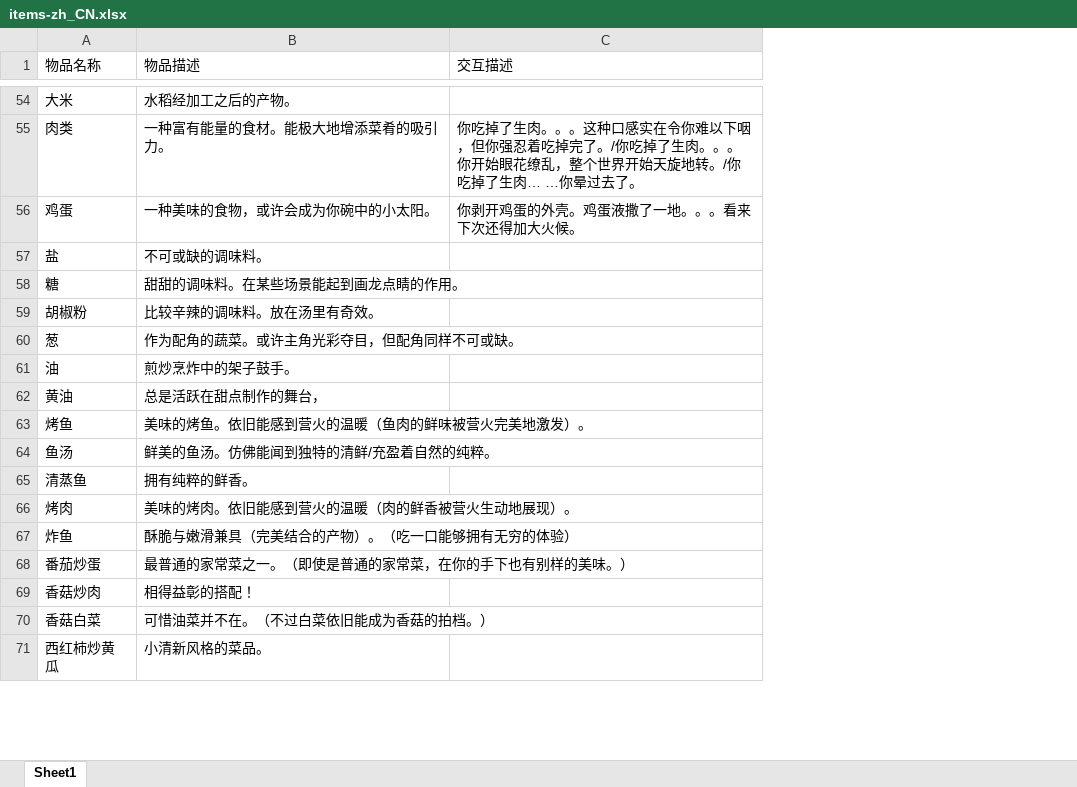
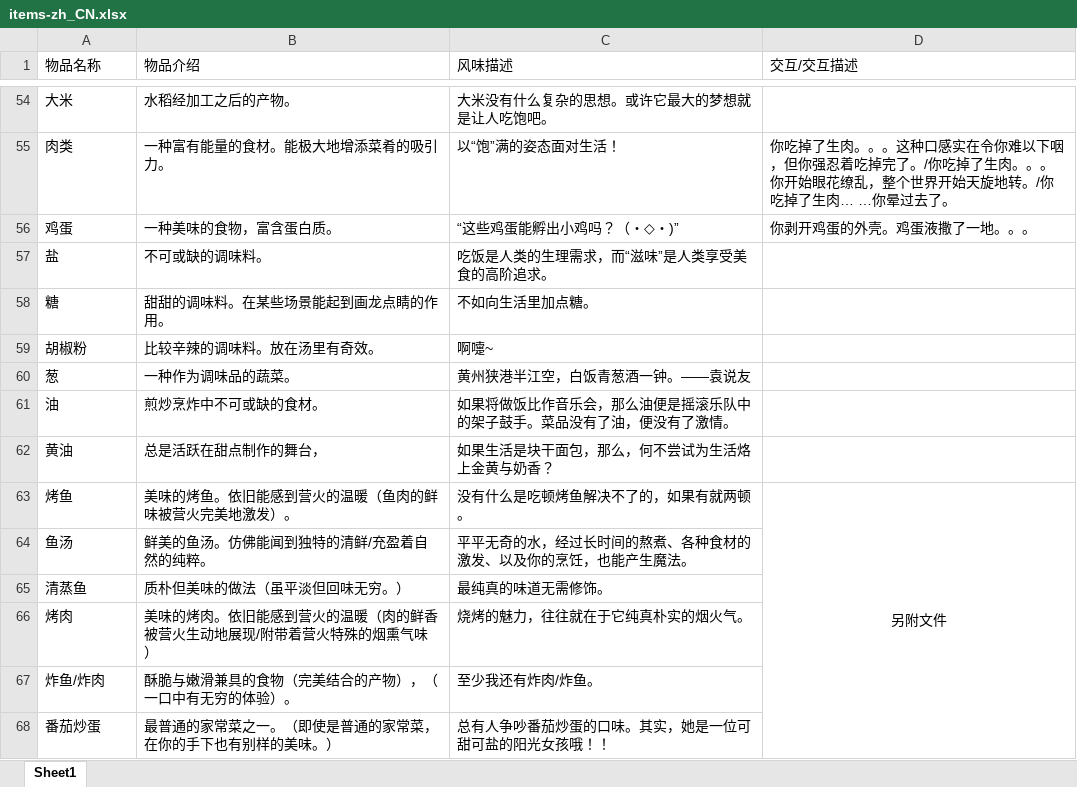
Before and after one commit to BualoStudio/TheNativePond, an Excel workbook: docs/game/items-zh_CN.xlsx, sheet Sheet1, drawn as a sheet; only a part is shown, gaps mark what is left out; values as stored, in another font and other column widths than the file's, no borders; removed rows and columns are numbered as before the commit, all else as after; the diff covers the shown part only; the diff names each change by its address in the sheet, - before the commit and + after, or states it on an @@ line.

```diff
--- a/docs/game/items-zh_CN.xlsx (sheet Sheet1)
+++ b/docs/game/items-zh_CN.xlsx (sheet Sheet1)
+column C (风味描述), rows 54-66: 大米没有什么复杂的思想。或许它最大的梦想就是让人吃饱吧。 | 以“饱”满的姿态面对生活！ | “这些鸡蛋能孵出小鸡吗？（・◇・)” | 吃饭是人类的生理需求，而“滋味”是人类享受美食的高阶追求。 | 不如向生活里加点糖。 | 啊嚏~ | 黄州狭港半江空，白饭青葱酒一钟。——袁说友 | 如果将做饭比作音乐会，那么油便是摇滚乐队中的架子鼓手。菜品没有了油，便没有了激情。 | 如果生活是块干面包，那么，何不尝试为生活烙上金黄与奶香？ | 没有什么是吃顿烤鱼解决不了的，如果有就两顿。 | 平平无奇的水，经过长时间的熬煮、各种食材的激发、以及你的烹饪，也能产生魔法。 | 最纯真的味道无需修饰。 | 烧烤的魅力，往往就在于它纯真朴实的烟火气。; row 68: 总有人争吵番茄炒蛋的口味。其实，她是一位可甜可盐的阳光女孩哦！！
-B1: 物品描述
+B1: 物品介绍
-D1: 交互描述
+D1: 交互/交互描述
-B56 (物品介绍): 一种美味的食物，或许会成为你碗中的小太阳。
+B56 (物品介绍): 一种美味的食物，富含蛋白质。
-D56 (交互/交互描述): 你剥开鸡蛋的外壳。鸡蛋液撒了一地。。。看来下次还得加大火候。
+D56 (交互/交互描述): 你剥开鸡蛋的外壳。鸡蛋液撒了一地。。。
-B60 (物品介绍): 作为配角的蔬菜。或许主角光彩夺目，但配角同样不可或缺。
+B60 (物品介绍): 一种作为调味品的蔬菜。
-B61 (物品介绍): 煎炒烹炸中的架子鼓手。
+B61 (物品介绍): 煎炒烹炸中不可或缺的食材。
-D63 (交互/交互描述): (empty)
+D63 (交互/交互描述): 另附文件
+D63:D93 merged
-B65 (物品介绍): 拥有纯粹的鲜香。
+B65 (物品介绍): 质朴但美味的做法（虽平淡但回味无穷。）
-B66 (物品介绍): 美味的烤肉。依旧能感到营火的温暖（肉的鲜香被营火生动地展现）。
+B66 (物品介绍): 美味的烤肉。依旧能感到营火的温暖（肉的鲜香被营火生动地展现/附带着营火特殊的烟熏气味）
-row 67: 炸鱼 | 酥脆与嫩滑兼具（完美结合的产物）。（吃一口能够拥有无穷的体验）
+row 67: 炸鱼/炸肉 | 酥脆与嫩滑兼具的食物（完美结合的产物），（一口中有无穷的体验）。 | 至少我还有炸肉/炸鱼。
-row 69: 香菇炒肉 | 相得益彰的搭配！
-row 70: 香菇白菜 | 可惜油菜并不在。（不过白菜依旧能成为香菇的拍档。）
-row 71: 西红柿炒黄瓜 | 小清新风格的菜品。
```
Also changed, not shown: 20 added rows, 9 removed rows, 62 edited cells, cell formats and merged cells elsewhere in this sheet.
